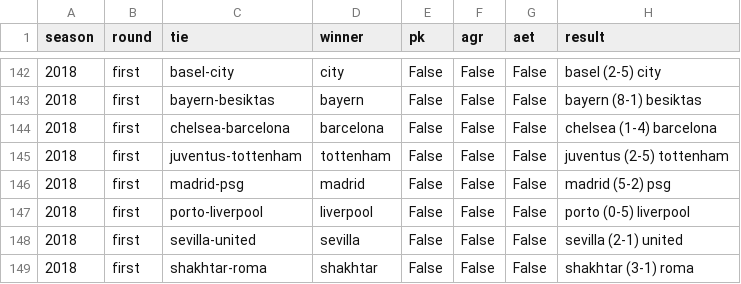
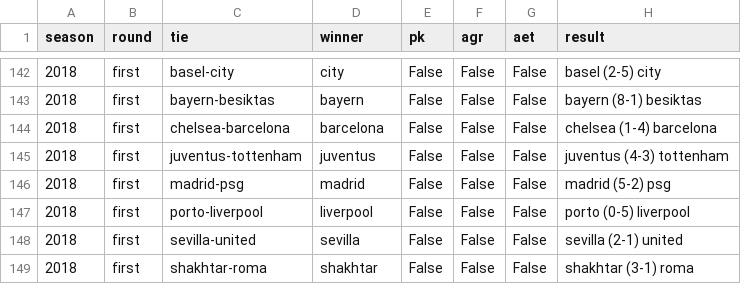
Before and after one commit to ryanvmenezes/champions-league-winprob, a CSV file: results.csv, drawn as a sheet; only a part is shown, gaps mark what is left out.

```diff
--- a/results.csv
+++ b/results.csv
@@ -144,3 +144,3 @@ season,round,tie,winner,pk,agr,aet,result
 2018,first,chelsea-barcelona,barcelona,False,False,False,chelsea (1-4) barcelona
-2018,first,juventus-tottenham,tottenham,False,False,False,juventus (2-5) tottenham
+2018,first,juventus-tottenham,juventus,False,False,False,juventus (4-3) tottenham
 2018,first,madrid-psg,madrid,False,False,False,madrid (5-2) psg
```
Also changed, not shown: goles - liga de campeones - Sheet1.tsv, 6 other files.
